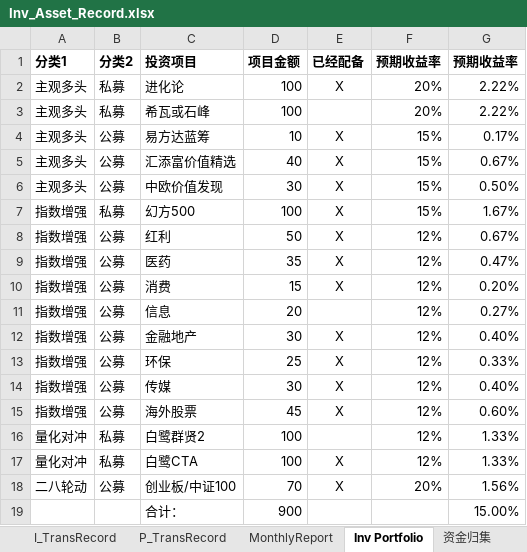
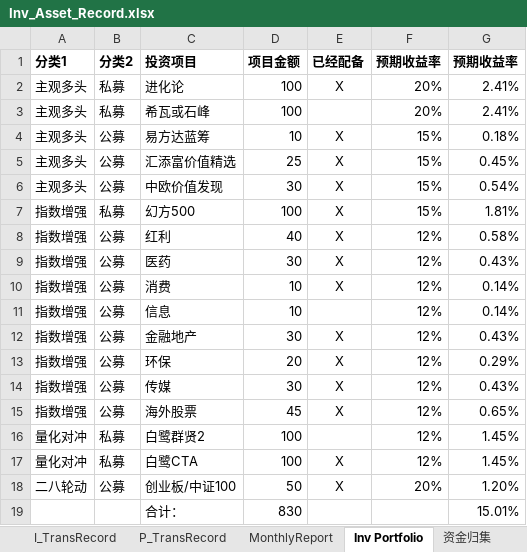
Before and after one commit to laye0619/my_inv_mgr, an Excel workbook: 01_params/Inv_Asset_Record.xlsx, sheet Inv Portfolio, drawn as a sheet; values as stored, in another font and other column widths than the file's, no borders; the diff names each change by its address in the sheet, - before the commit and + after, or states it on an @@ line.

```diff
--- a/01_params/Inv_Asset_Record.xlsx (sheet Inv Portfolio)
+++ b/01_params/Inv_Asset_Record.xlsx (sheet Inv Portfolio)
-G2:G3 (预期收益率): 2.22%
+G2:G3 (预期收益率): 2.41%
-G4 (预期收益率): 0.17%
+G4 (预期收益率): 0.18%
-D5 (项目金额): 40
+D5 (项目金额): 25
-G5 (预期收益率): 0.67%
+G5 (预期收益率): 0.45%
-G6 (预期收益率): 0.50%
+G6 (预期收益率): 0.54%
-G7 (预期收益率): 1.67%
+G7 (预期收益率): 1.81%
-D8 (项目金额): 50
+D8 (项目金额): 40
-G8 (预期收益率): 0.67%
+G8 (预期收益率): 0.58%
-D9 (项目金额): 35
+D9 (项目金额): 30
-G9 (预期收益率): 0.47%
+G9 (预期收益率): 0.43%
-D10 (项目金额): 15
+D10 (项目金额): 10
-G10 (预期收益率): 0.20%
+G10 (预期收益率): 0.14%
-D11 (项目金额): 20
+D11 (项目金额): 10
-G11 (预期收益率): 0.27%
+G11 (预期收益率): 0.14%
-G12 (预期收益率): 0.40%
+G12 (预期收益率): 0.43%
-D13 (项目金额): 25
+D13 (项目金额): 20
-G13 (预期收益率): 0.33%
+G13 (预期收益率): 0.29%
-G14 (预期收益率): 0.40%
+G14 (预期收益率): 0.43%
-G15 (预期收益率): 0.60%
+G15 (预期收益率): 0.65%
-G16:G17 (预期收益率): 1.33%
+G16:G17 (预期收益率): 1.45%
-D18 (项目金额): 70
+D18 (项目金额): 50
-G18 (预期收益率): 1.56%
+G18 (预期收益率): 1.20%
-D19 (项目金额): 900
+D19 (项目金额): 830
-G19 (预期收益率): 15.00%
+G19 (预期收益率): 15.01%
```
Also changed, not shown: sheet 资金归集, sheet I_TransRecord, sheet E_TransRecord, sheet MasterData, sheet P_TransRecord, 26 other files.
